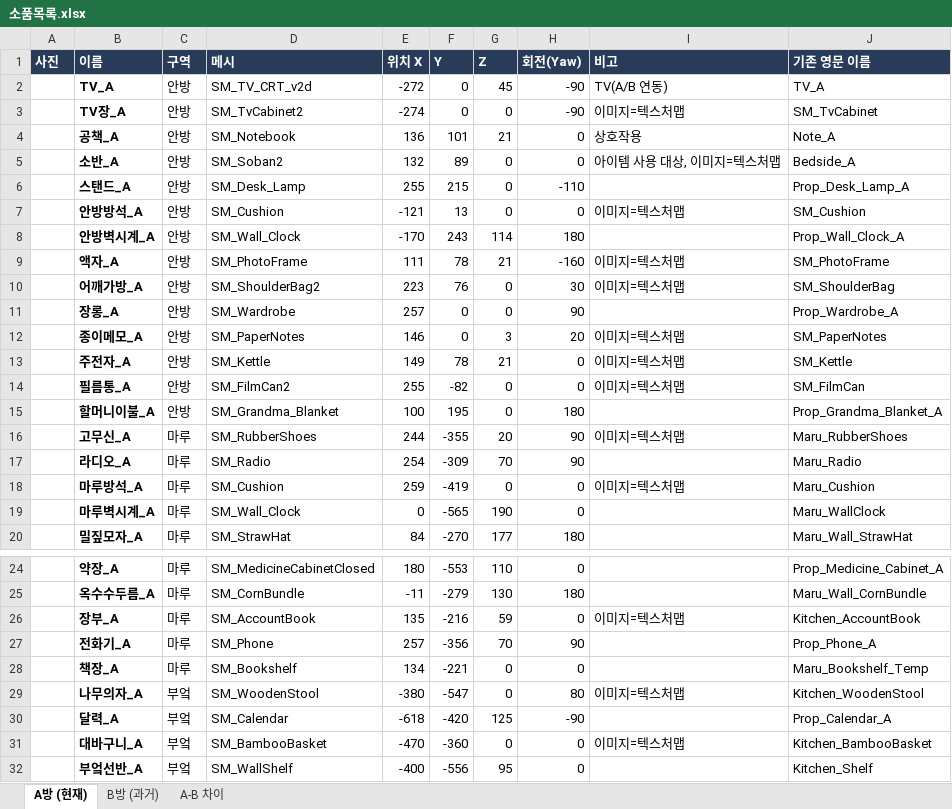
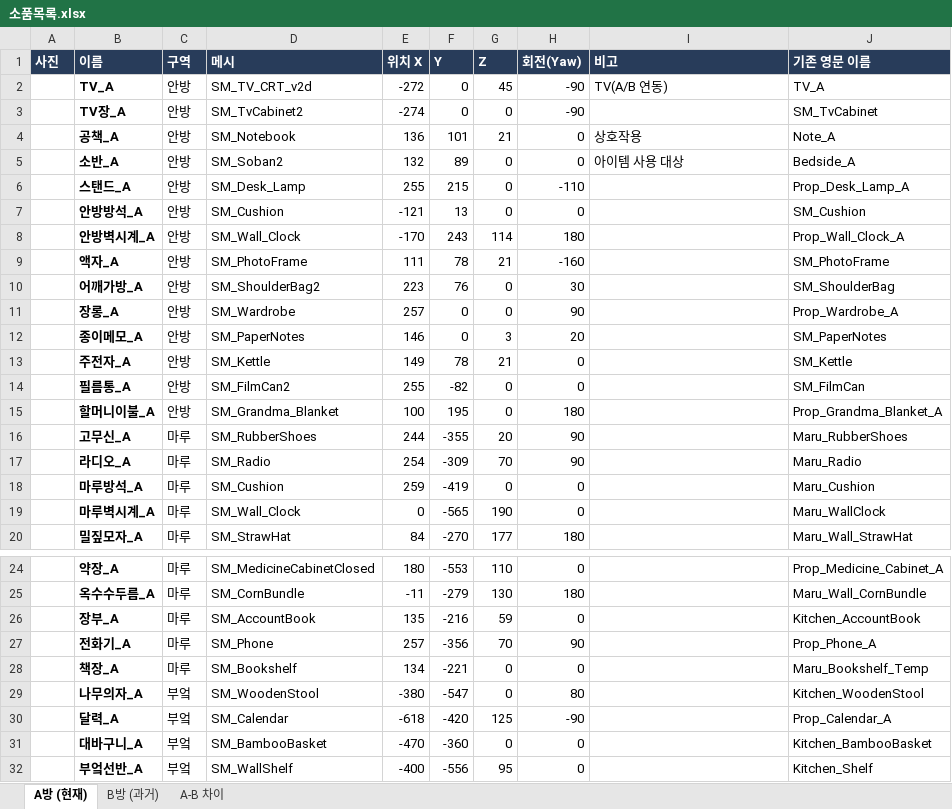
Before and after one commit to Choc1015/MegaJam_Game, an Excel workbook: Docs/소품목록.xlsx, sheet A방 (현재), drawn as a sheet; only a part is shown, gaps mark what is left out; values as stored, in another font and other column widths than the file's, no borders; charts and pictures not drawn; the diff names each change by its address in the sheet, - before the commit and + after, or states it on an @@ line.

```diff
--- a/Docs/소품목록.xlsx (sheet A방 (현재))
+++ b/Docs/소품목록.xlsx (sheet A방 (현재))
-I3 (비고): 이미지=텍스처맵
+I3 (비고): (empty)
-I5 (비고): 아이템 사용 대상, 이미지=텍스처맵
+I5 (비고): 아이템 사용 대상
-I7 (비고): 이미지=텍스처맵
+I7 (비고): (empty)
-I9:I10 (비고): 이미지=텍스처맵
+I9:I10 (비고): (empty)
-I12:I14 (비고): 이미지=텍스처맵
+I12:I14 (비고): (empty)
-I16 (비고): 이미지=텍스처맵
+I16 (비고): (empty)
-I18 (비고): 이미지=텍스처맵
+I18 (비고): (empty)
-I26 (비고): 이미지=텍스처맵
+I26 (비고): (empty)
-I29 (비고): 이미지=텍스처맵
+I29 (비고): (empty)
-I31 (비고): 이미지=텍스처맵
+I31 (비고): (empty)
```
Also changed, not shown: sheet B방 (과거), charts or pictures.
